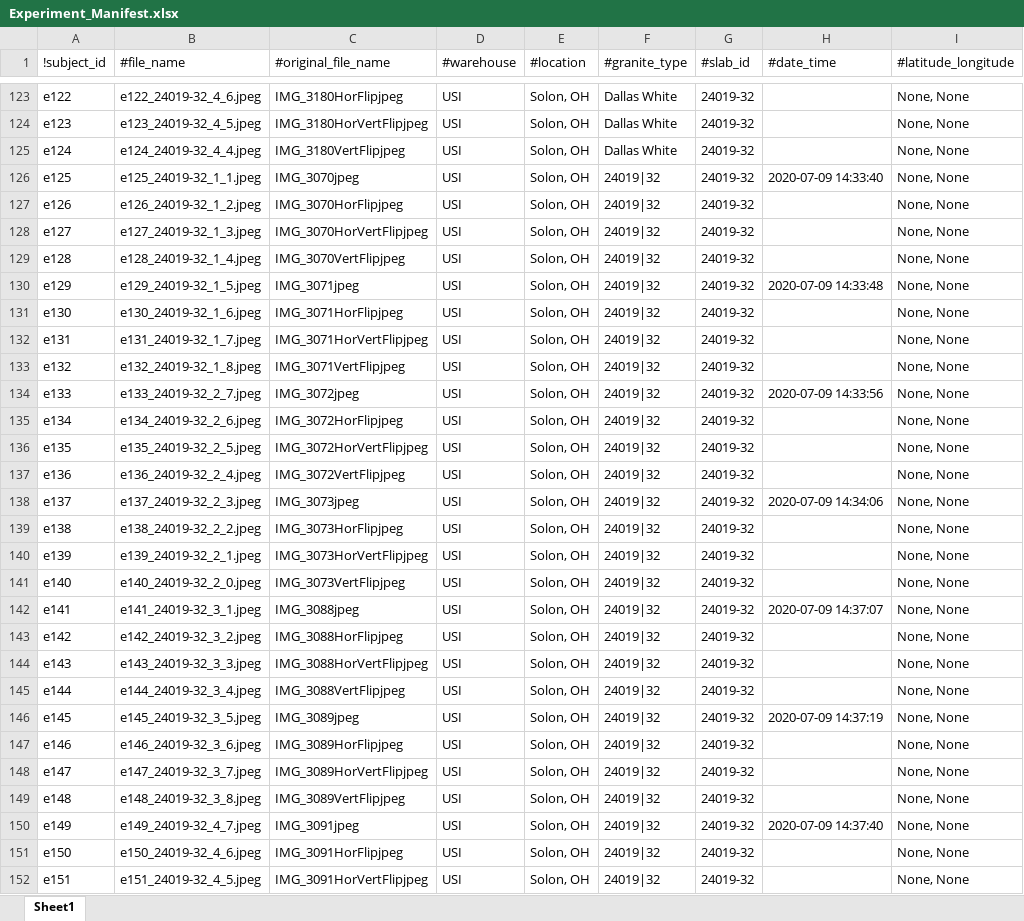
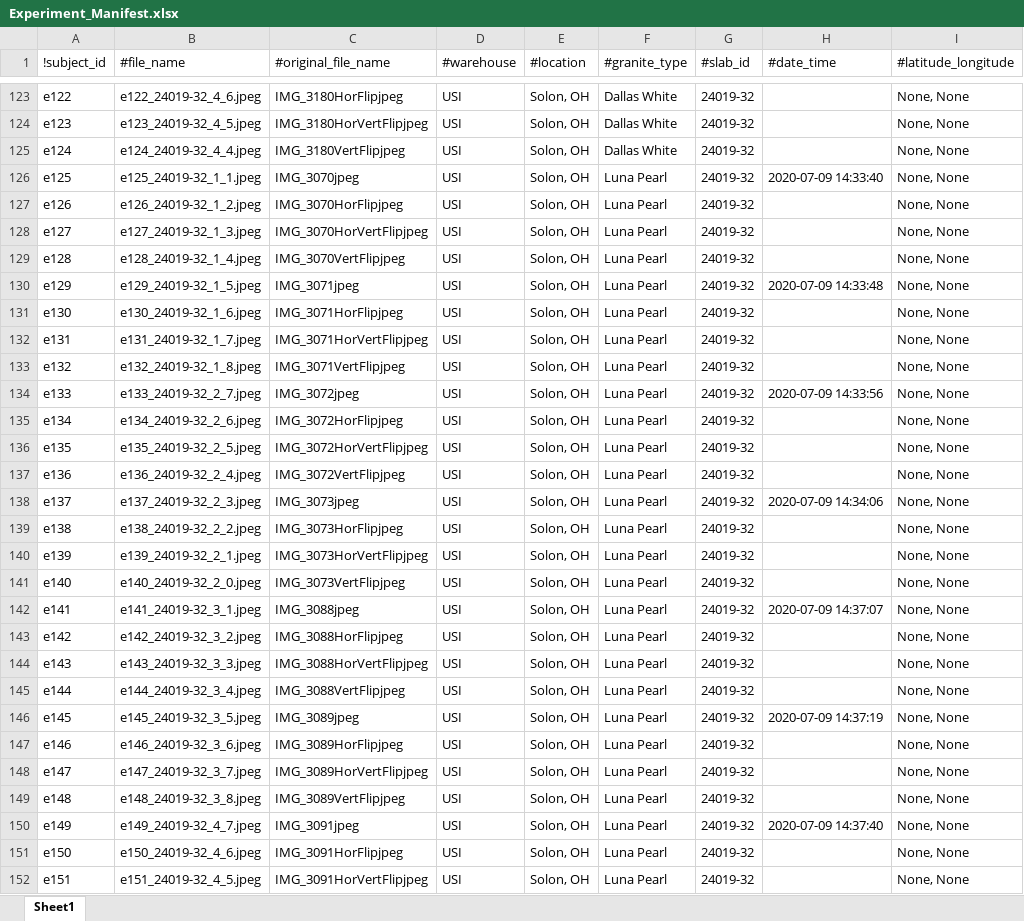
Before and after one commit to d-kessler/Macro-Citizen-Science, an Excel workbook: manifests/Experiment_Manifest.xlsx, sheet Sheet1, drawn as a sheet; only a part is shown, gaps mark what is left out; values as stored, in another font and other column widths than the file's, no borders; the diff covers the shown part only; the diff names each change by its address in the sheet, - before the commit and + after, or states it on an @@ line.

Commit message:
manifest fix

```diff
--- a/manifests/Experiment_Manifest.xlsx (sheet Sheet1)
+++ b/manifests/Experiment_Manifest.xlsx (sheet Sheet1)
-F126:F152 (#granite_type): 24019|32
+F126:F152 (#granite_type): Luna Pearl
```
Also changed, not shown: 1 edited cell elsewhere in this sheet.
